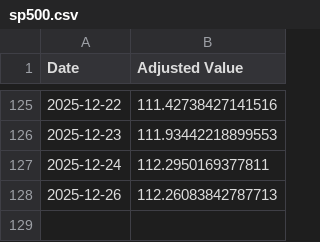
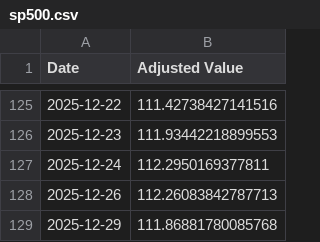
Before and after one commit to pchaganti/gx-Micro-Cap-Experiment, a CSV file: Frontend/Baseline CSVs/sp500.csv, drawn as a sheet; only a part is shown, gaps mark what is left out; the diff names each change by its address in the sheet, - before the commit and + after, or states it on an @@ line.

```diff
--- a/Frontend/Baseline CSVs/sp500.csv
+++ b/Frontend/Baseline CSVs/sp500.csv
+row 129: 2025-12-29 | 111.86881780085768
```
Also changed, not shown: Frontend/Baseline CSVs/russell.csv, Scripts and CSV Files/Daily Updates.csv, 1 other file.
